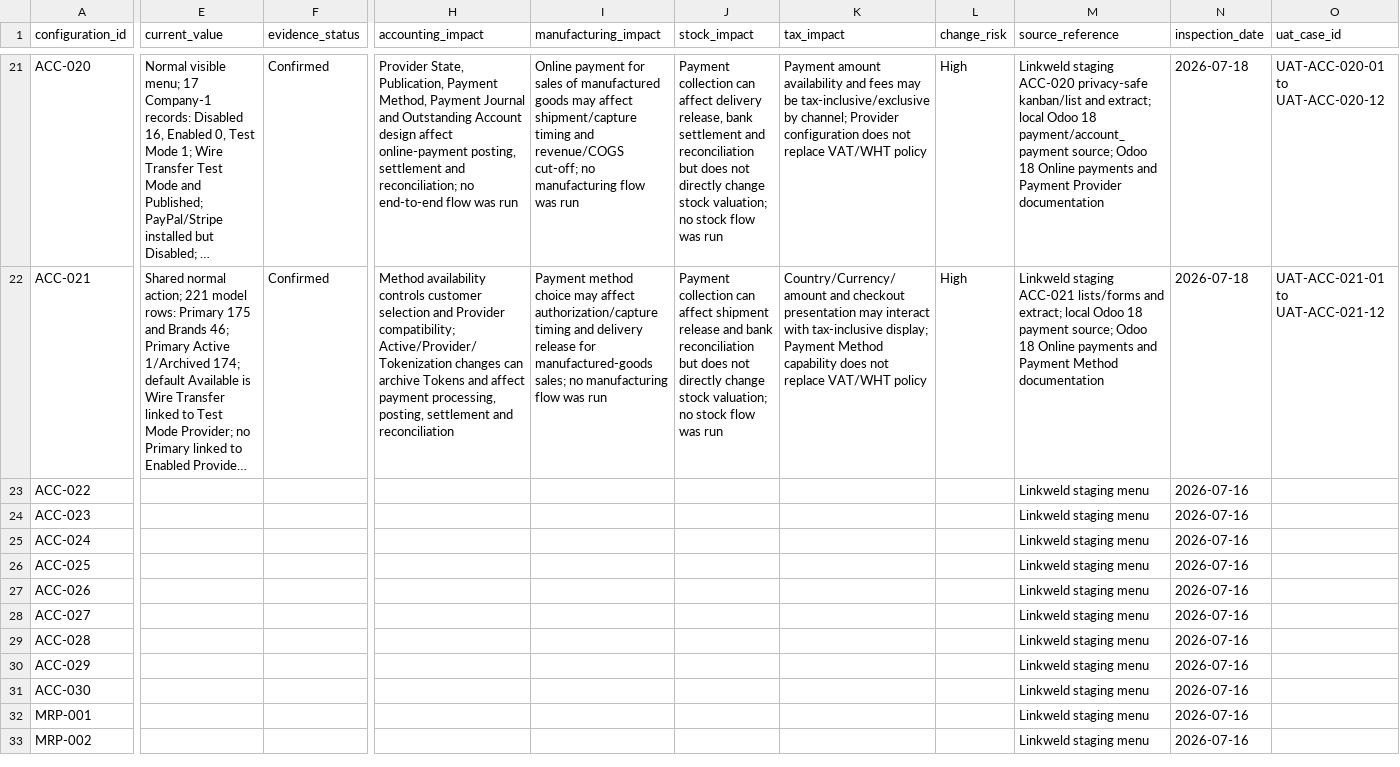
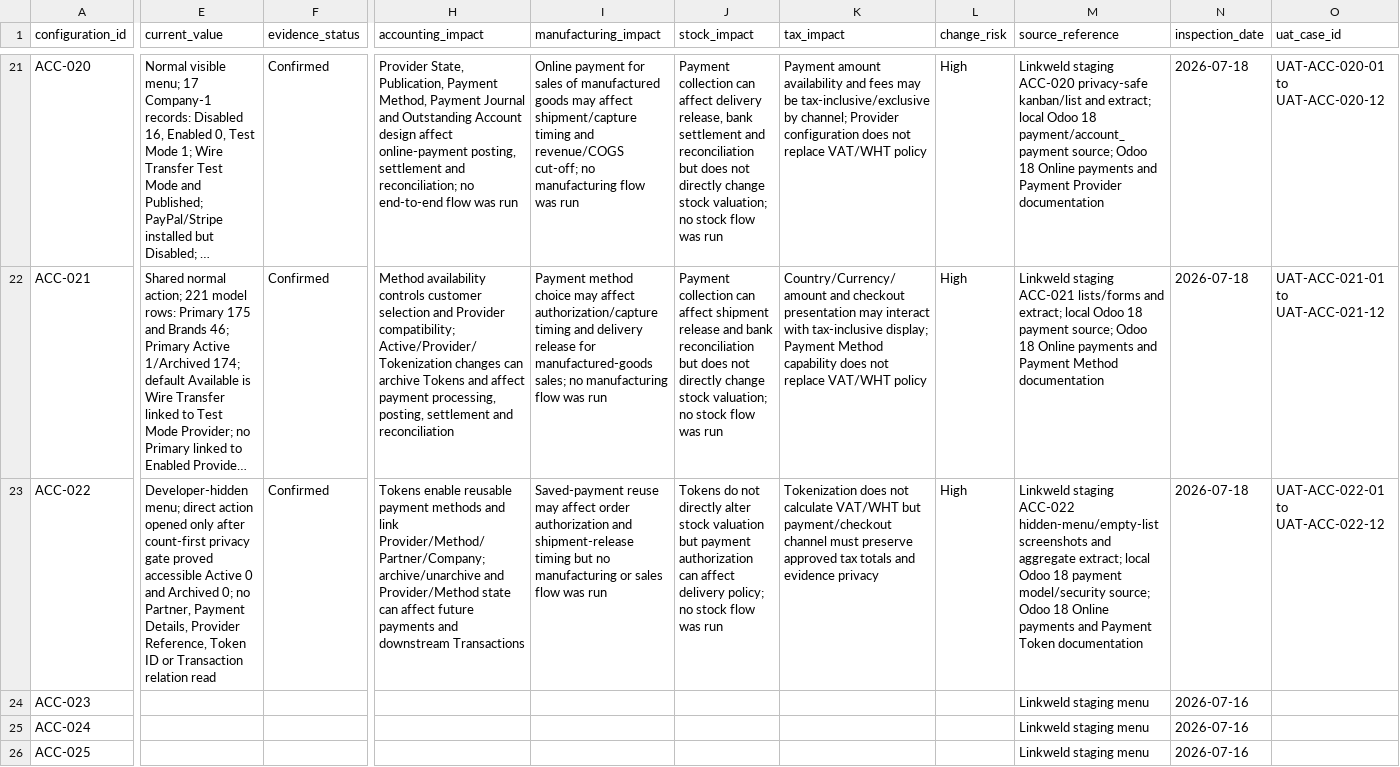
Before and after one commit to View-tum/Odoo18dev, a CSV file: manual/linkweld_odoo18/register/configuration_register.csv, drawn as a sheet; only a part is shown, gaps mark what is left out; the shorter side is filled out with more unchanged rows; long unchanged cells end in …; the diff covers the shown part only; the diff names each change by its address in the sheet, - before the commit and + after, or states it on an @@ line.

```diff
--- a/manual/linkweld_odoo18/register/configuration_register.csv
+++ b/manual/linkweld_odoo18/register/configuration_register.csv
-E23 (current_value): (empty)
+E23 (current_value): Developer-hidden menu; direct action opened only after count-first privacy gate proved accessible Active 0 and Archived 0; no Partner, Payment Details, Provider Reference, Token ID or Transaction relation read
-F23 (evidence_status): (empty)
+F23 (evidence_status): Confirmed
-H23 (accounting_impact): (empty)
+H23 (accounting_impact): Tokens enable reusable payment methods and link Provider/Method/Partner/Company; archive/unarchive and Provider/Method state can affect future payments and downstream Transactions
-I23 (manufacturing_impact): (empty)
+I23 (manufacturing_impact): Saved-payment reuse may affect order authorization and shipment-release timing but no manufacturing or sales flow was run
-J23 (stock_impact): (empty)
+J23 (stock_impact): Tokens do not directly alter stock valuation but payment authorization can affect delivery policy; no stock flow was run
-K23 (tax_impact): (empty)
+K23 (tax_impact): Tokenization does not calculate VAT/WHT but payment/checkout channel must preserve approved tax totals and evidence privacy
-L23 (change_risk): (empty)
+L23 (change_risk): High
-M23 (source_reference): Linkweld staging menu
+M23 (source_reference): Linkweld staging ACC-022 hidden-menu/empty-list screenshots and aggregate extract; local Odoo 18 payment model/security source; Odoo 18 Online payments and Payment Token documentation
-N23 (inspection_date): 2026-07-16
+N23 (inspection_date): 2026-07-18
-O23 (uat_case_id): (empty)
+O23 (uat_case_id): UAT-ACC-022-01 to UAT-ACC-022-12
```
Also changed, not shown: 1 edited cell elsewhere in this file, manual/linkweld_odoo18/register/evidence_log.csv, manual/linkweld_odoo18/register/menu_inventory.csv, 8 other files.
